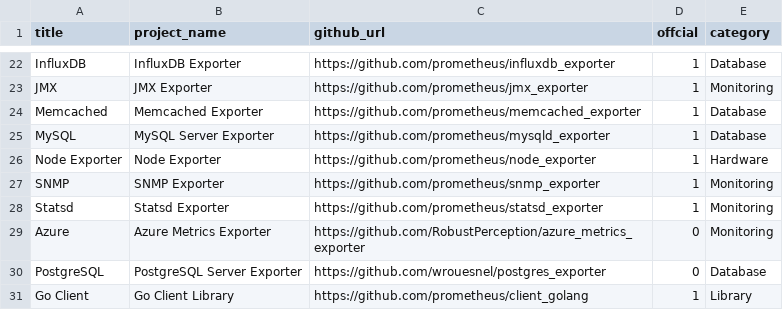
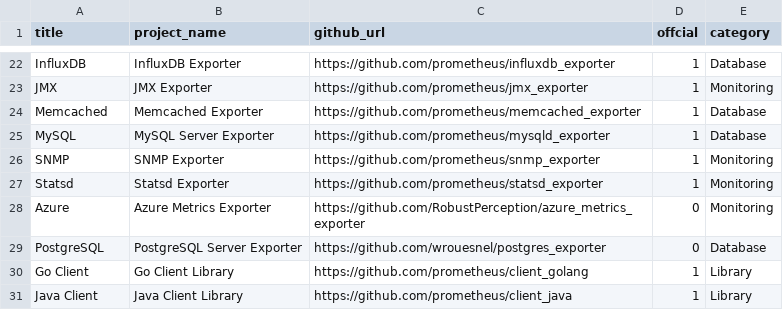
Before and after one commit to NexClipper/exporterhub.io, a CSV file: api/exporter_list.csv, drawn as a sheet; only a part is shown, gaps mark what is left out; the shorter side is filled out with more unchanged rows; the diff names each change by its address in the sheet, - before the commit and + after, or states it on an @@ line.

Commit message:
['Node Exporter'] delete

```diff
--- a/api/exporter_list.csv
+++ b/api/exporter_list.csv
-row 26: Node Exporter | Node Exporter | https://github.com/prometheus/node_exporter | 1 | Hardware
```
